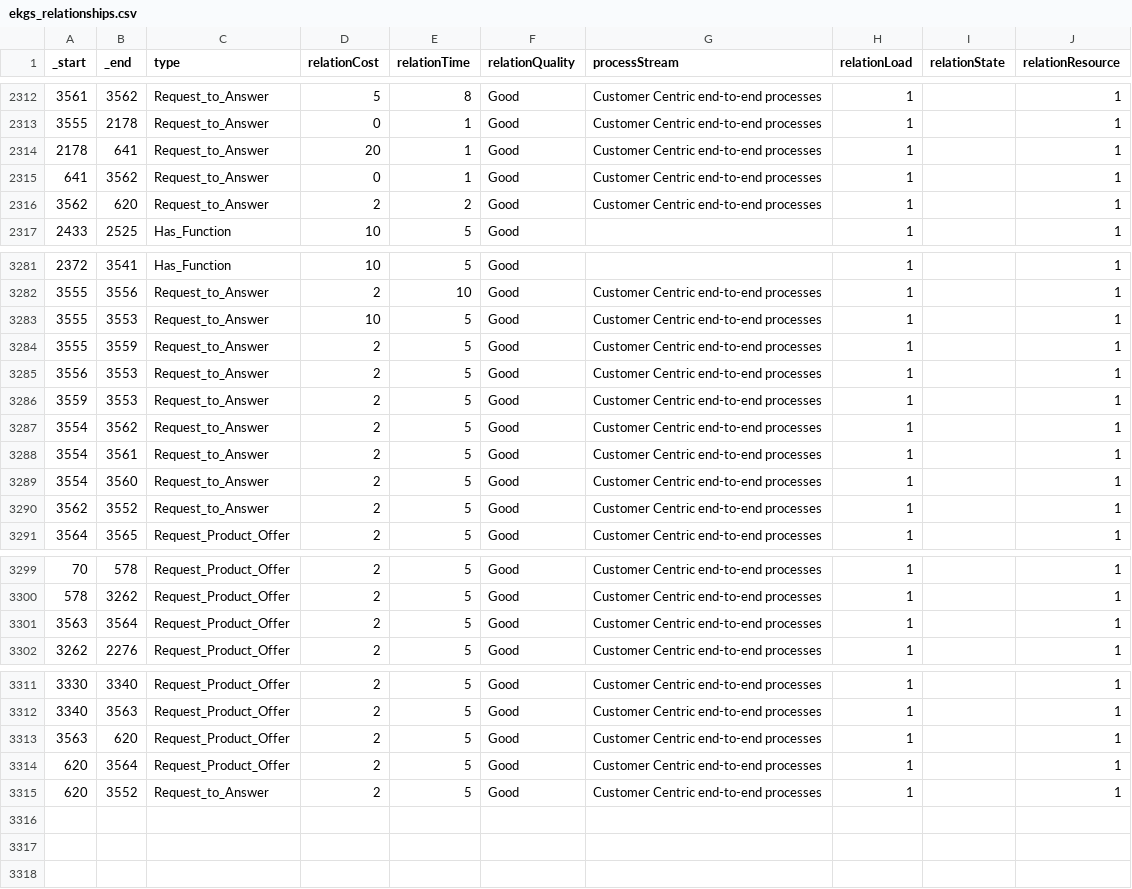
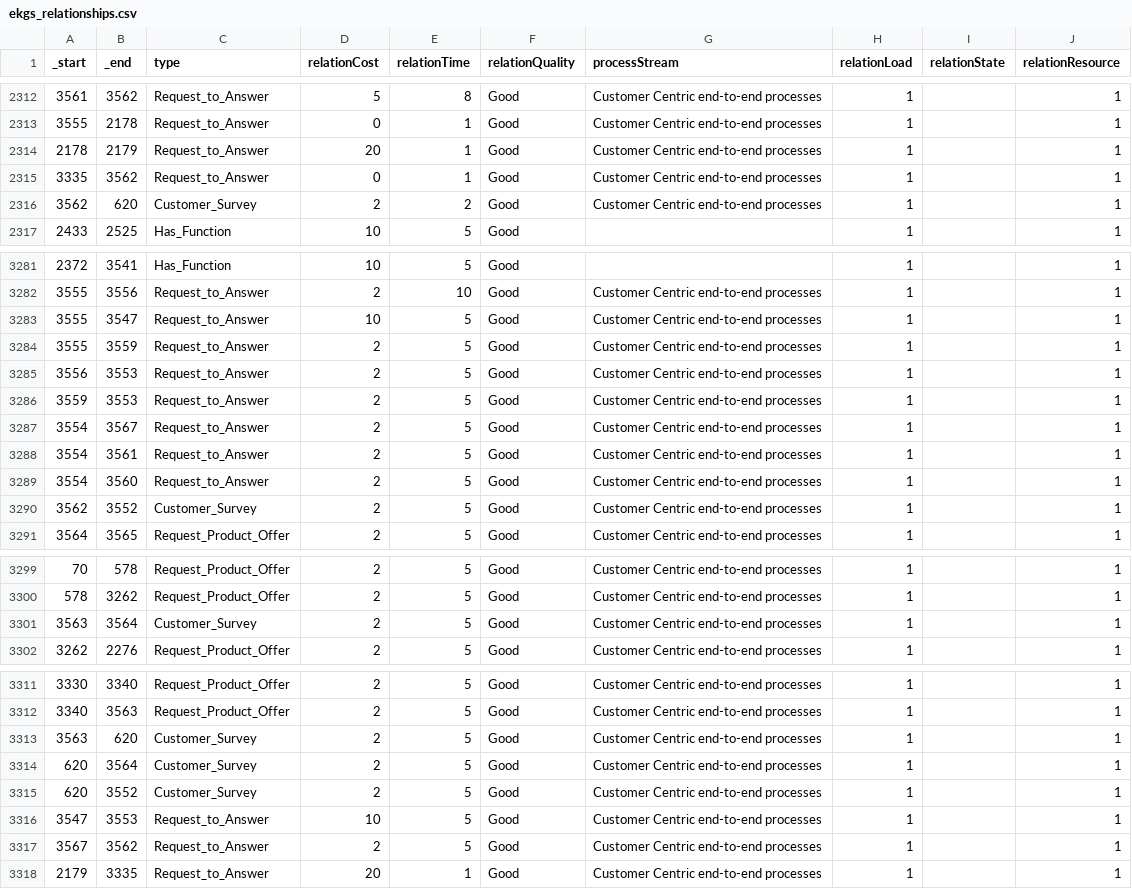
Before and after one commit to IRS-3Y/Enterprise-Knowledge-Graph-System, a CSV file: SystemCode/ekgs-graphdata/data/ekgs_relationships.csv, drawn as a sheet; only a part is shown, gaps mark what is left out.

Commit message:
Update graph data

```diff
--- a/SystemCode/ekgs-graphdata/data/ekgs_relationships.csv
+++ b/SystemCode/ekgs-graphdata/data/ekgs_relationships.csv
@@ -2313,5 +2313,5 @@ _start,_end,type,relationCost,relationTime,relationQuality,processStream,relatio
 3555,2178,Request_to_Answer,0,1,Good,Customer Centric end-to-end processes,1,,1
-2178,641,Request_to_Answer,20,1,Good,Customer Centric end-to-end processes,1,,1
-641,3562,Request_to_Answer,0,1,Good,Customer Centric end-to-end processes,1,,1
-3562,620,Request_to_Answer,2,2,Good,Customer Centric end-to-end processes,1,,1
+2178,2179,Request_to_Answer,20,1,Good,Customer Centric end-to-end processes,1,,1
+3335,3562,Request_to_Answer,0,1,Good,Customer Centric end-to-end processes,1,,1
+3562,620,Customer_Survey,2,2,Good,Customer Centric end-to-end processes,1,,1
 2433,2525,Has_Function,10,5,Good,,1,,1
@@ -3282,3 +3282,3 @@ _start,_end,type,relationCost,relationTime,relationQuality,processStream,relatio
 3555,3556,Request_to_Answer,2,10,Good,Customer Centric end-to-end processes,1,,1
-3555,3553,Request_to_Answer,10,5,Good,Customer Centric end-to-end processes,1,,1
+3555,3547,Request_to_Answer,10,5,Good,Customer Centric end-to-end processes,1,,1
 3555,3559,Request_to_Answer,2,5,Good,Customer Centric end-to-end processes,1,,1
@@ -3286,6 +3286,6 @@ _start,_end,type,relationCost,relationTime,relationQuality,processStream,relatio
 3559,3553,Request_to_Answer,2,5,Good,Customer Centric end-to-end processes,1,,1
-3554,3562,Request_to_Answer,2,5,Good,Customer Centric end-to-end processes,1,,1
+3554,3567,Request_to_Answer,2,5,Good,Customer Centric end-to-end processes,1,,1
 3554,3561,Request_to_Answer,2,5,Good,Customer Centric end-to-end processes,1,,1
 3554,3560,Request_to_Answer,2,5,Good,Customer Centric end-to-end processes,1,,1
-3562,3552,Request_to_Answer,2,5,Good,Customer Centric end-to-end processes,1,,1
+3562,3552,Customer_Survey,2,5,Good,Customer Centric end-to-end processes,1,,1
 3564,3565,Request_Product_Offer,2,5,Good,Customer Centric end-to-end processes,1,,1
@@ -3300,3 +3300,3 @@ _start,_end,type,relationCost,relationTime,relationQuality,processStream,relatio
 578,3262,Request_Product_Offer,2,5,Good,Customer Centric end-to-end processes,1, ,1
-3563,3564,Request_Product_Offer,2,5,Good,Customer Centric end-to-end processes,1, ,1
+3563,3564,Customer_Survey,2,5,Good,Customer Centric end-to-end processes,1, ,1
 3262,2276,Request_Product_Offer,2,5,Good,Customer Centric end-to-end processes,1, ,1
@@ -3312,4 +3312,7 @@ _start,_end,type,relationCost,relationTime,relationQuality,processStream,relatio
 3340,3563,Request_Product_Offer,2,5,Good,Customer Centric end-to-end processes,1, ,1
-3563,620,Request_Product_Offer,2,5,Good,Customer Centric end-to-end processes,1, ,1
-620,3564,Request_Product_Offer,2,5,Good,Customer Centric end-to-end processes,1, ,1
-620,3552,Request_to_Answer,2,5,Good,Customer Centric end-to-end processes,1, ,1
+3563,620,Customer_Survey,2,5,Good,Customer Centric end-to-end processes,1, ,1
+620,3564,Customer_Survey,2,5,Good,Customer Centric end-to-end processes,1, ,1
+620,3552,Customer_Survey,2,5,Good,Customer Centric end-to-end processes,1, ,1
+3547,3553,Request_to_Answer,10,5,Good,Customer Centric end-to-end processes,1, ,1
+3567,3562,Request_to_Answer,2,5,Good,Customer Centric end-to-end processes,1, ,1
+2179,3335,Request_to_Answer,20,1,Good,Customer Centric end-to-end processes,1, ,1
```
Also changed, not shown: 1 other file.
